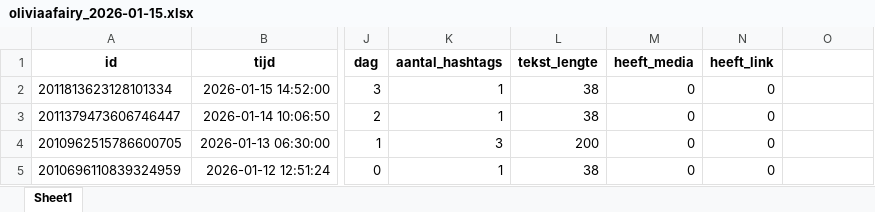
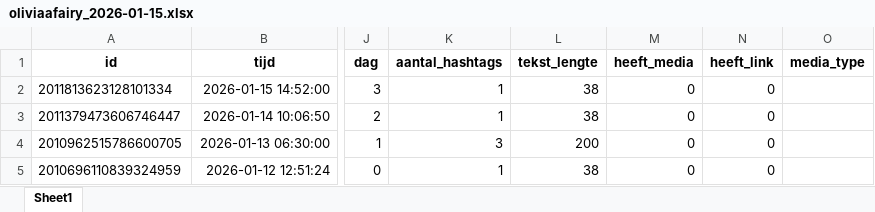
Before and after one commit to AlexHetzelfde/twitter-analysis, an Excel workbook: data/oliviaafairy_2026-01-15.xlsx, sheet Sheet1, drawn as a sheet; only a part is shown, gaps mark what is left out; values as stored, in another font and other column widths than the file's, no borders; the diff names each change by its address in the sheet, - before the commit and + after, or states it on an @@ line.

```diff
--- a/data/oliviaafairy_2026-01-15.xlsx (sheet Sheet1)
+++ b/data/oliviaafairy_2026-01-15.xlsx (sheet Sheet1)
-O1: (empty)
+O1: media_type
```
